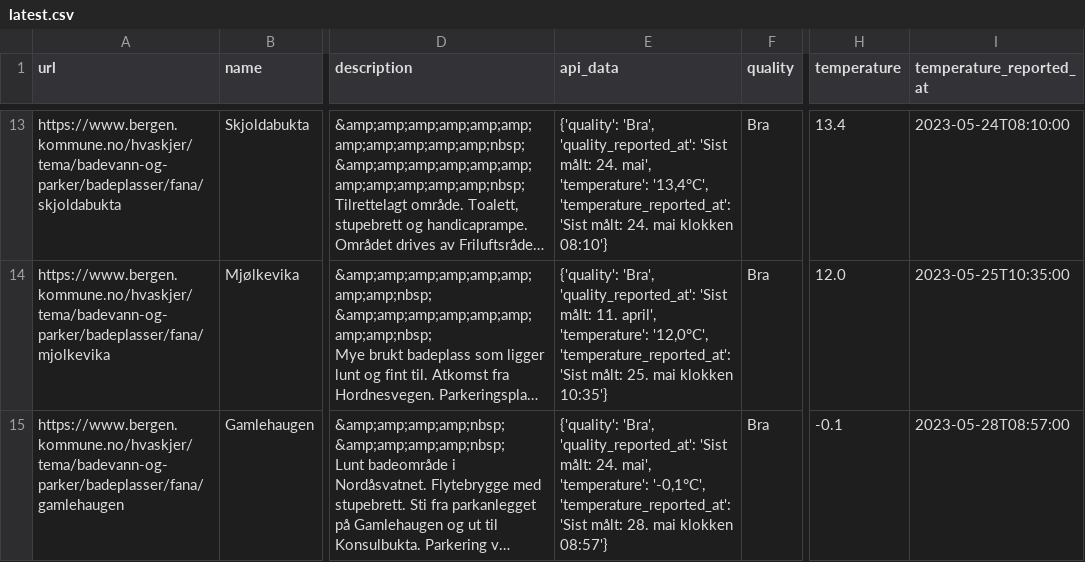
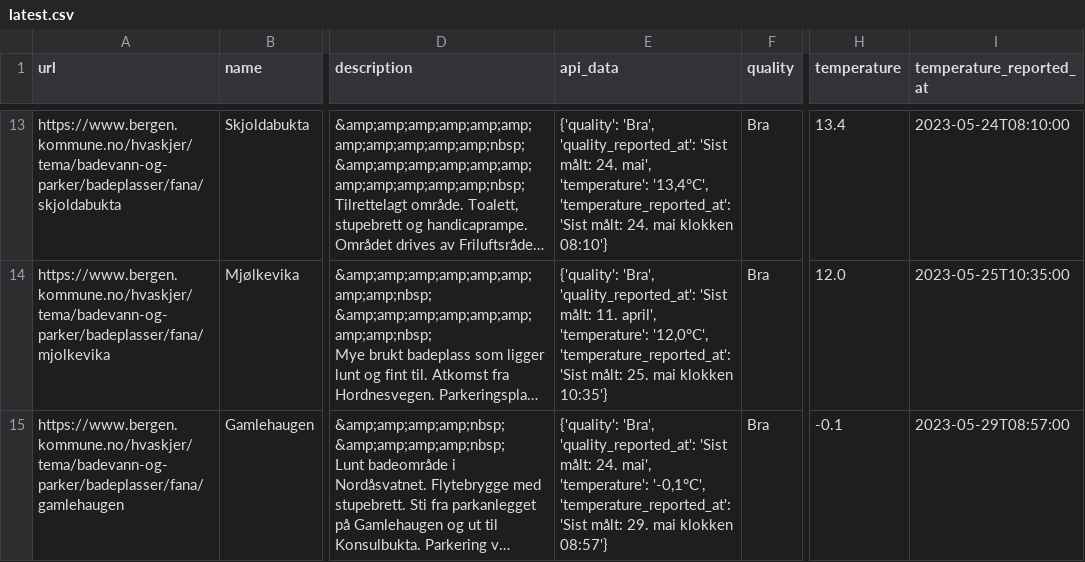
Before and after one commit to BergensTidende/badetemp-scraper, a CSV file: data/latest.csv, drawn as a sheet; only a part is shown, gaps mark what is left out; long unchanged cells end in …; the diff covers the shown part only; the diff names each change by its address in the sheet, - before the commit and + after, or states it on an @@ line.

```diff
--- a/data/latest.csv
+++ b/data/latest.csv
-E15 (api_data): …'Sist målt: 28. mai klokken…
+E15 (api_data): …'Sist målt: 29. mai klokken…
-I15 (temperature_reported_at): 2023-05-28T08:57:00
+I15 (temperature_reported_at): 2023-05-29T08:57:00
```
Also changed, not shown: 6 edited cells elsewhere in this file, 1 other file.
